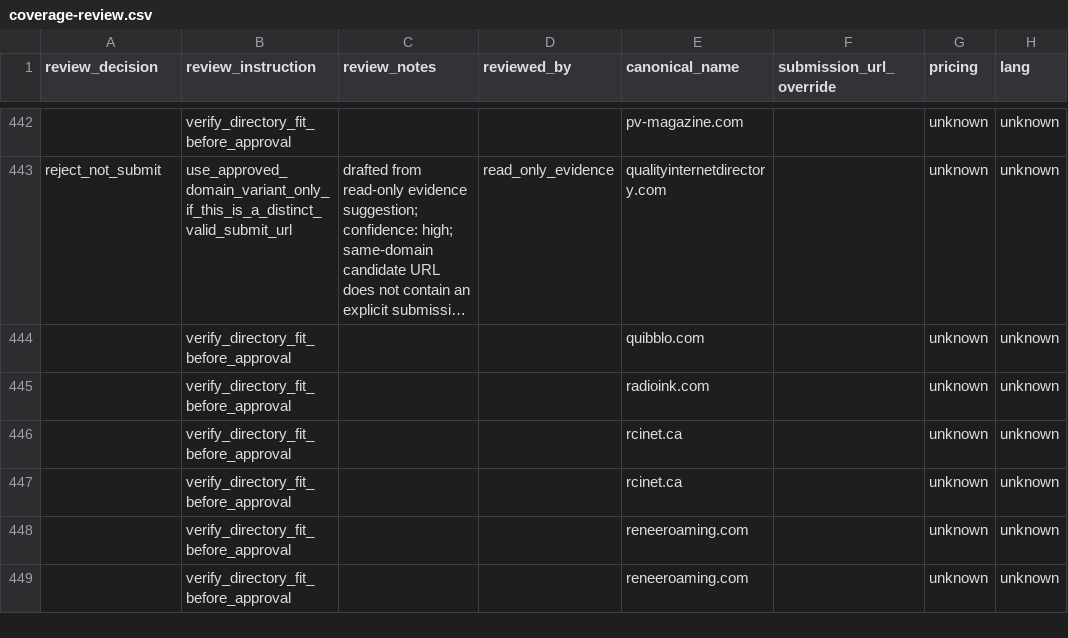
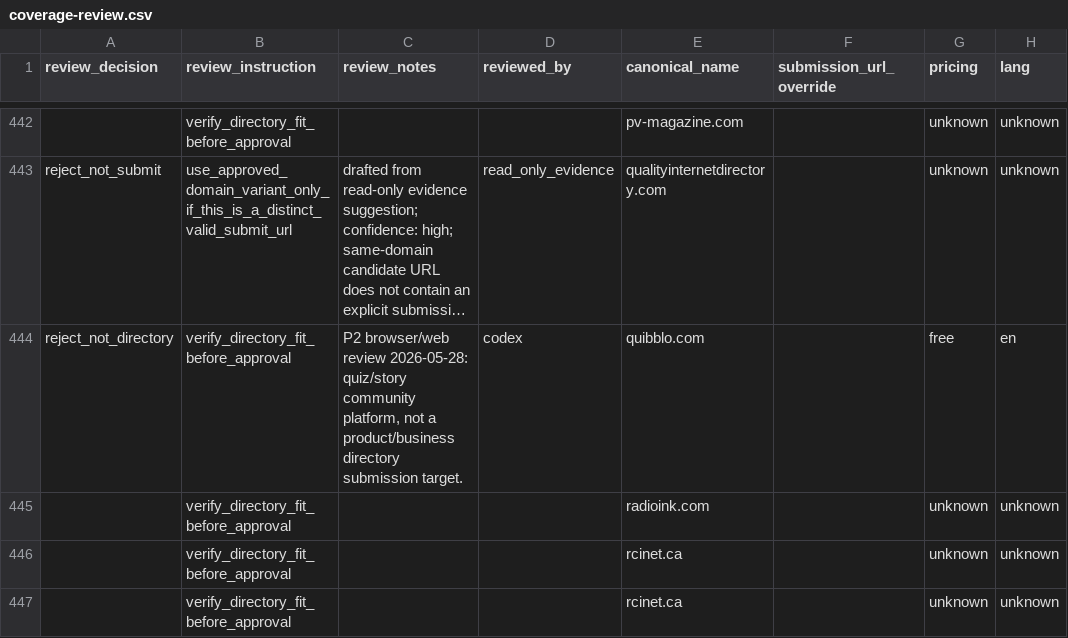
Before and after one commit to camaker/backlink-pilot, a CSV file: backlink-url/coverage-review.csv, drawn as a sheet; only a part is shown, gaps mark what is left out; the shorter side is filled out with more unchanged rows; long unchanged cells end in …; the diff covers the shown part only; the diff names each change by its address in the sheet, - before the commit and + after, or states it on an @@ line.

Commit message:
Review p2 backlink batch 016

```diff
--- a/backlink-url/coverage-review.csv
+++ b/backlink-url/coverage-review.csv
-A444 (review_decision): (empty)
+A444 (review_decision): reject_not_directory
-C444 (review_notes): (empty)
+C444 (review_notes): P2 browser/web review 2026-05-28: quiz/story community platform, not a product/business directory submission target.
-D444 (reviewed_by): (empty)
+D444 (reviewed_by): codex
-G444 (pricing): unknown
+G444 (pricing): free
-H444 (lang): unknown
+H444 (lang): en
```
Also changed, not shown: 68 edited cells elsewhere in this file, backlink-url/manual-review/next-100-manual-review.csv, 11 other files.
